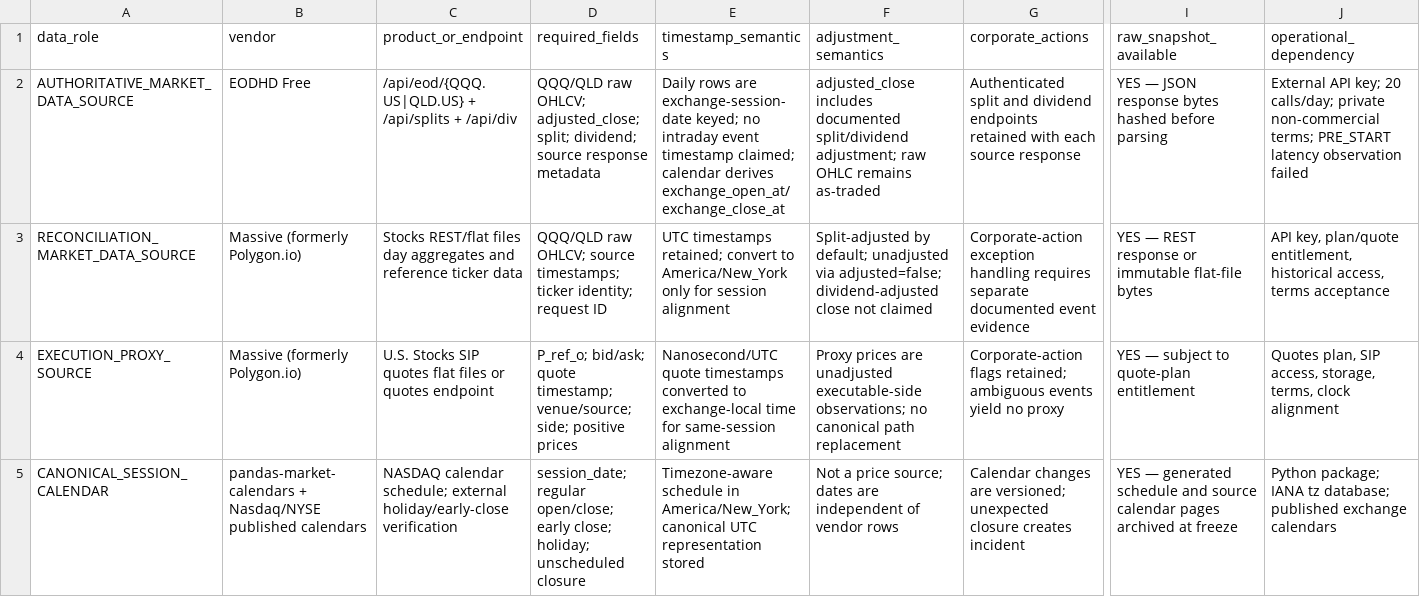
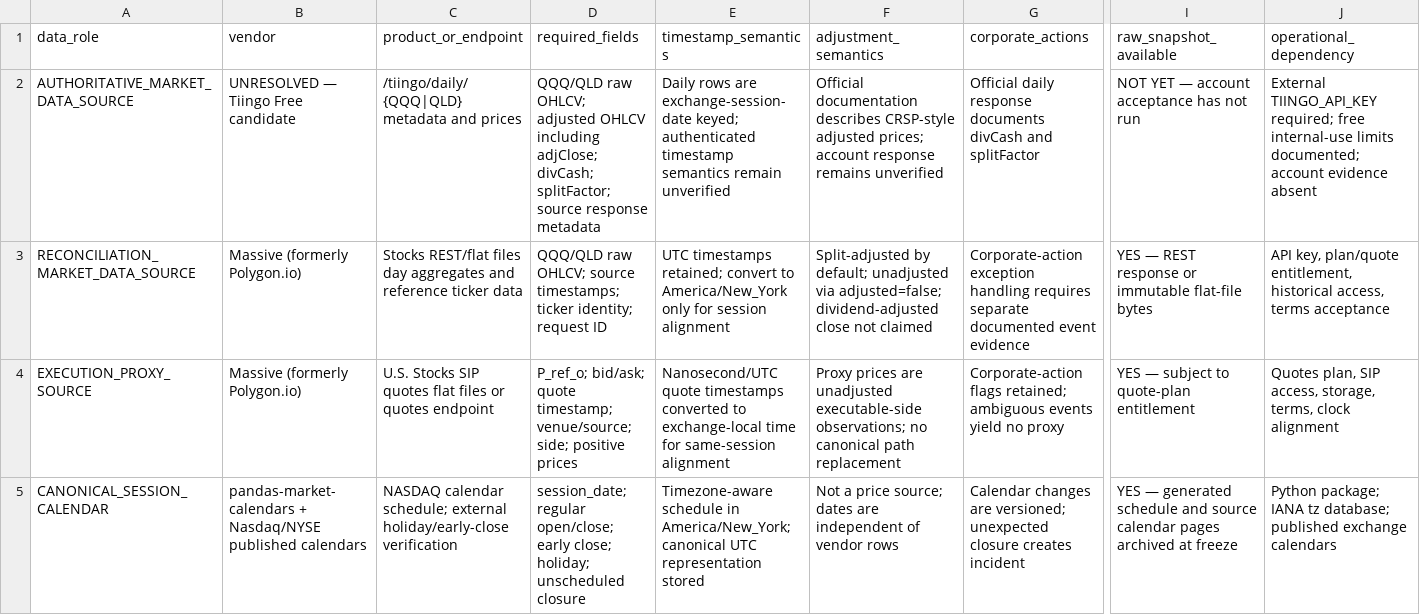
Before and after one commit to hitgub123/market-timing-quant-etf-dynamic-allocation-v1, a CSV file: docs/paper_trading_data_source_decision.csv, drawn as a sheet; only a part is shown, gaps mark what is left out; the diff covers the shown part only; the diff names each change by its address in the sheet, - before the commit and + after, or states it on an @@ line.

```diff
--- a/docs/paper_trading_data_source_decision.csv
+++ b/docs/paper_trading_data_source_decision.csv
-B2 (vendor): EODHD Free
+B2 (vendor): UNRESOLVED — Tiingo Free candidate
-C2 (product_or_endpoint): /api/eod/{QQQ.US|QLD.US} + /api/splits + /api/div
+C2 (product_or_endpoint): /tiingo/daily/{QQQ|QLD} metadata and prices
-D2 (required_fields): …raw OHLCV; adjusted_close; split; dividend; source response…
+D2 (required_fields): …raw OHLCV; adjusted OHLCV including adjClose; divCash; splitFactor; source response…
-E2 (timestamp_semantics): …exchange-session-date keyed; no intraday event timestamp claimed; calendar derives exchange_open_at/exchange_close_at
+E2 (timestamp_semantics): …exchange-session-date keyed; authenticated timestamp semantics remain unverified
-F2 (adjustment_semantics): adjusted_close includes documented split/dividend adjustment; raw OHLC remains as-traded
+F2 (adjustment_semantics): Official documentation describes CRSP-style adjusted prices; account response remains unverified
-G2 (corporate_actions): Authenticated split and dividend endpoints retained with each source response
+G2 (corporate_actions): Official daily response documents divCash and splitFactor
-I2 (raw_snapshot_available): YES — JSON response bytes hashed before parsing
+I2 (raw_snapshot_available): NOT YET — account acceptance has not run
-J2 (operational_dependency): External API key; 20 calls/day; private non-commercial terms; PRE_START latency observation failed
+J2 (operational_dependency): External TIINGO_API_KEY required; free internal-use limits documented; account evidence absent
```
Also changed, not shown: 2 edited cells elsewhere in this file, docs/paper_trading_operational_decision_registry.csv, docs/paper_trading_source_remediation_matrix.csv, 9 other files.
